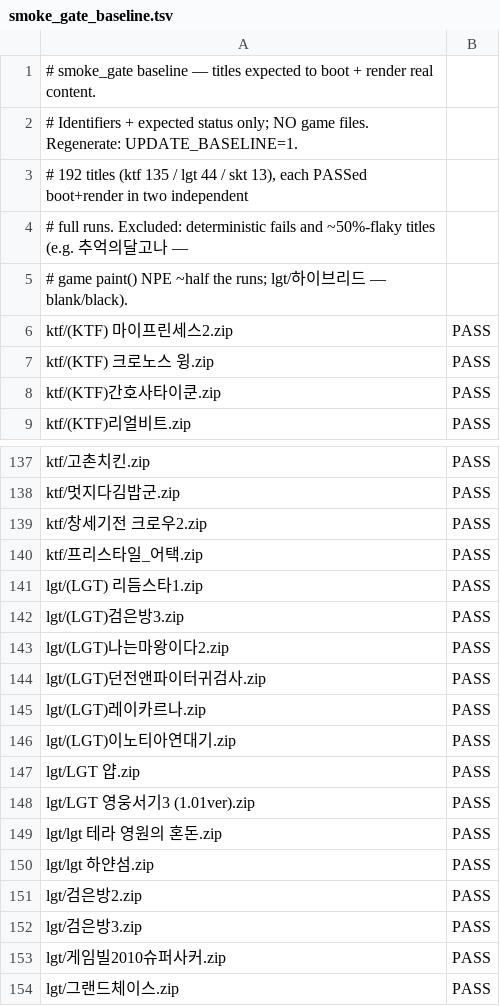
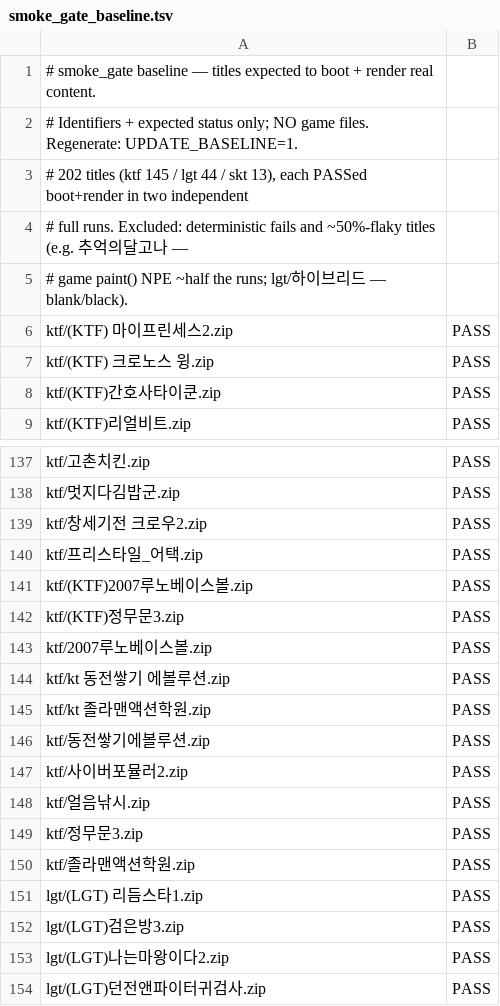
Before and after one commit to Jun025/wie, a TSV file: scripts/smoke_gate_baseline.tsv, drawn as a sheet; only a part is shown, gaps mark what is left out; the shorter side is filled out with more unchanged rows.

```diff
--- a/scripts/smoke_gate_baseline.tsv
+++ b/scripts/smoke_gate_baseline.tsv
@@ -2,3 +2,3 @@
 # Identifiers + expected status only; NO game files. Regenerate: UPDATE_BASELINE=1.
-# 192 titles (ktf 135 / lgt 44 / skt 13), each PASSed boot+render in two independent
+# 202 titles (ktf 145 / lgt 44 / skt 13), each PASSed boot+render in two independent
 # full runs. Excluded: deterministic fails and ~50%-flaky titles (e.g. 추억의달고나 —
@@ -140,2 +140,12 @@ ktf/창세기전 크로우2.zip	PASS
 ktf/프리스타일_어택.zip	PASS
+ktf/(KTF)2007루노베이스볼.zip	PASS
+ktf/(KTF)정무문3.zip	PASS
+ktf/2007루노베이스볼.zip	PASS
+ktf/kt 동전쌓기 에볼루션.zip	PASS
+ktf/kt 졸라맨액션학원.zip	PASS
+ktf/동전쌓기에볼루션.zip	PASS
+ktf/사이버포뮬러2.zip	PASS
+ktf/얼음낚시.zip	PASS
+ktf/정무문3.zip	PASS
+ktf/졸라맨액션학원.zip	PASS
 lgt/(LGT) 리듬스타1.zip	PASS
```
Also changed, not shown: 5 other files.
